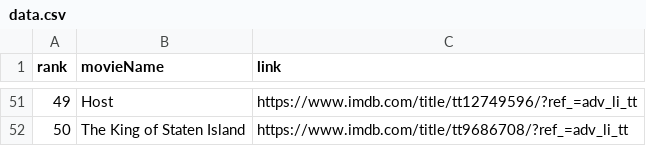
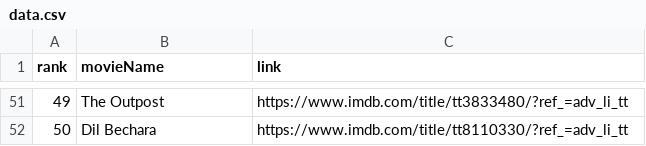
Before and after one commit to crazyuploader/IMDb_Top_50, a CSV file: Data/data.csv, drawn as a sheet; only a part is shown, gaps mark what is left out; the diff covers the shown part only.

```diff
--- a/Data/data.csv
+++ b/Data/data.csv
@@ -51,2 +51,2 @@ rank, movieName, link
-49, Host, https://www.imdb.com/title/tt12749596/?ref_=adv_li_tt
-50, The King of Staten Island, https://www.imdb.com/title/tt9686708/?ref_=adv_li_tt
+49, The Outpost, https://www.imdb.com/title/tt3833480/?ref_=adv_li_tt
+50, Dil Bechara, https://www.imdb.com/title/tt8110330/?ref_=adv_li_tt
```
Also changed, not shown: 96 edited cells elsewhere in this file, Data/T200/data.csv, 3 other files.
